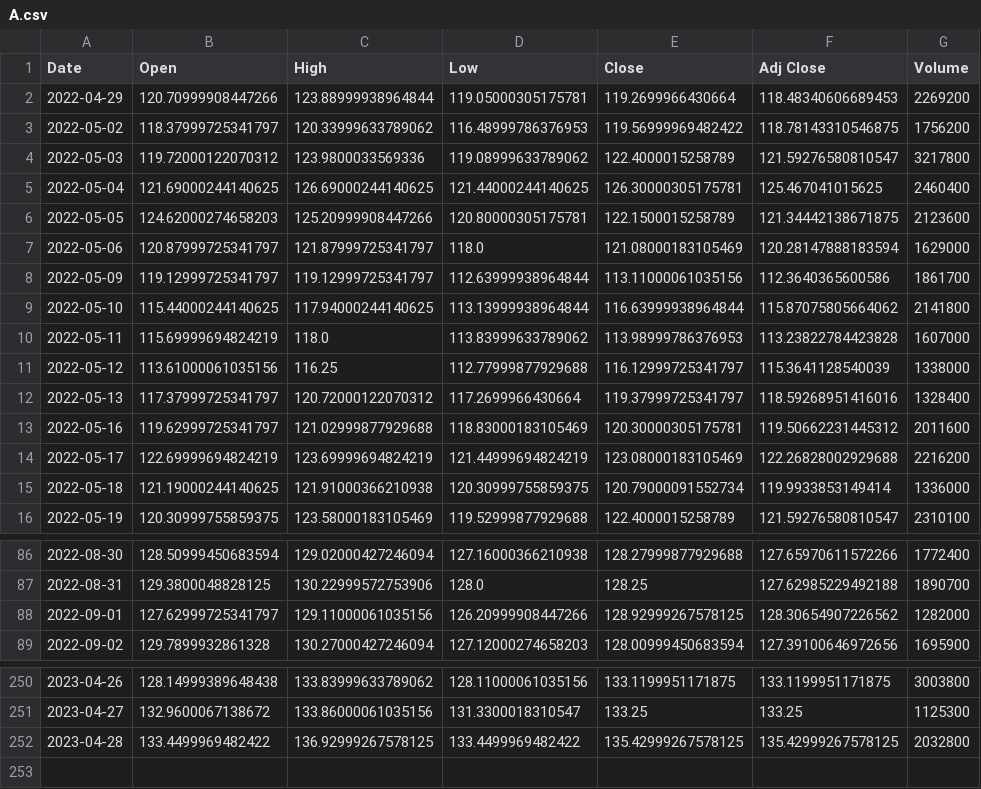
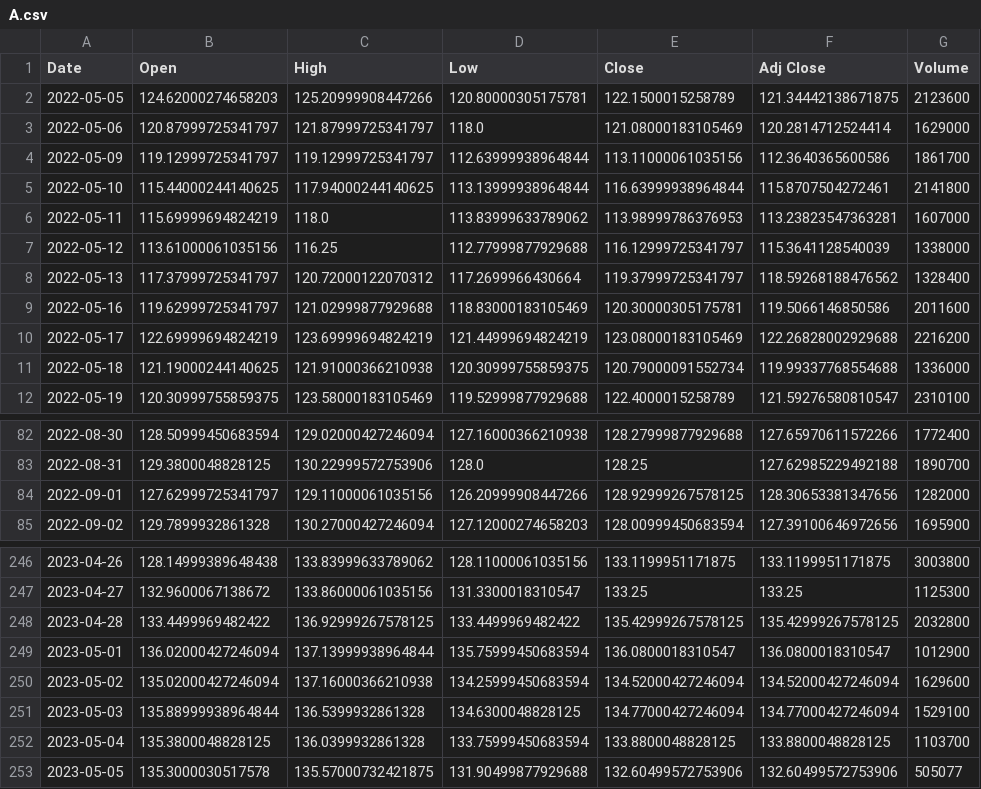
Before and after one commit to AnuragBambardekar/Python-for-Finance, a CSV file: stock_data/A.csv, drawn as a sheet; only a part is shown, gaps mark what is left out; the diff covers the shown part only.

```diff
--- a/stock_data/A.csv
+++ b/stock_data/A.csv
@@ -1,16 +1,12 @@
 Date,Open,High,Low,Close,Adj Close,Volume
-2022-04-29,120.70999908447266,123.88999938964844,119.05000305175781,119.2699966430664,118.48340606689453,2269200
-2022-05-02,118.37999725341797,120.33999633789062,116.48999786376953,119.56999969482422,118.78143310546875,1756200
-2022-05-03,119.72000122070312,123.9800033569336,119.08999633789062,122.4000015258789,121.59276580810547,3217800
-2022-05-04,121.69000244140625,126.69000244140625,121.44000244140625,126.30000305175781,125.467041015625,2460400
 2022-05-05,124.62000274658203,125.20999908447266,120.80000305175781,122.1500015258789,121.34442138671875,2123600
-2022-05-06,120.87999725341797,121.87999725341797,118.0,121.08000183105469,120.28147888183594,1629000
+2022-05-06,120.87999725341797,121.87999725341797,118.0,121.08000183105469,120.2814712524414,1629000
 2022-05-09,119.12999725341797,119.12999725341797,112.63999938964844,113.11000061035156,112.3640365600586,1861700
-2022-05-10,115.44000244140625,117.94000244140625,113.13999938964844,116.63999938964844,115.87075805664062,2141800
-2022-05-11,115.69999694824219,118.0,113.83999633789062,113.98999786376953,113.23822784423828,1607000
+2022-05-10,115.44000244140625,117.94000244140625,113.13999938964844,116.63999938964844,115.8707504272461,2141800
+2022-05-11,115.69999694824219,118.0,113.83999633789062,113.98999786376953,113.23823547363281,1607000
 2022-05-12,113.61000061035156,116.25,112.77999877929688,116.12999725341797,115.3641128540039,1338000
-2022-05-13,117.37999725341797,120.72000122070312,117.2699966430664,119.37999725341797,118.59268951416016,1328400
-2022-05-16,119.62999725341797,121.02999877929688,118.83000183105469,120.30000305175781,119.50662231445312,2011600
+2022-05-13,117.37999725341797,120.72000122070312,117.2699966430664,119.37999725341797,118.59268188476562,1328400
+2022-05-16,119.62999725341797,121.02999877929688,118.83000183105469,120.30000305175781,119.5066146850586,2011600
 2022-05-17,122.69999694824219,123.69999694824219,121.44999694824219,123.08000183105469,122.26828002929688,2216200
-2022-05-18,121.19000244140625,121.91000366210938,120.30999755859375,120.79000091552734,119.9933853149414,1336000
+2022-05-18,121.19000244140625,121.91000366210938,120.30999755859375,120.79000091552734,119.99337768554688,1336000
 2022-05-19,120.30999755859375,123.58000183105469,119.52999877929688,122.4000015258789,121.59276580810547,2310100
@@ -87,3 +83,3 @@ Date,Open,High,Low,Close,Adj Close,Volume
 2022-08-31,129.3800048828125,130.22999572753906,128.0,128.25,127.62985229492188,1890700
-2022-09-01,127.62999725341797,129.11000061035156,126.20999908447266,128.92999267578125,128.30654907226562,1282000
+2022-09-01,127.62999725341797,129.11000061035156,126.20999908447266,128.92999267578125,128.30653381347656,1282000
 2022-09-02,129.7899932861328,130.27000427246094,127.12000274658203,128.00999450683594,127.39100646972656,1695900
@@ -252 +248,6 @@ Date,Open,High,Low,Close,Adj Close,Volume
 2023-04-28,133.4499969482422,136.92999267578125,133.4499969482422,135.42999267578125,135.42999267578125,2032800
+2023-05-01,136.02000427246094,137.13999938964844,135.75999450683594,136.0800018310547,136.0800018310547,1012900
+2023-05-02,135.02000427246094,137.16000366210938,134.25999450683594,134.52000427246094,134.52000427246094,1629600
+2023-05-03,135.88999938964844,136.5399932861328,134.6300048828125,134.77000427246094,134.77000427246094,1529100
+2023-05-04,135.3800048828125,136.0399932861328,133.75999450683594,133.8800048828125,133.8800048828125,1103700
+2023-05-05,135.3000030517578,135.57000732421875,131.90499877929688,132.60499572753906,132.60499572753906,505077
```
Also changed, not shown: 32 edited cells elsewhere in this file, stock_data/AAL.csv, stock_data/AAP.csv, 26 other files.
